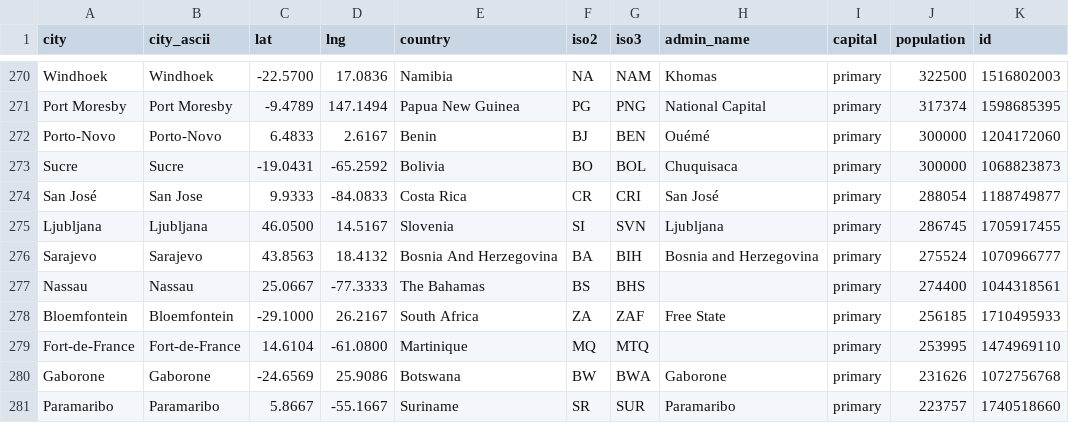
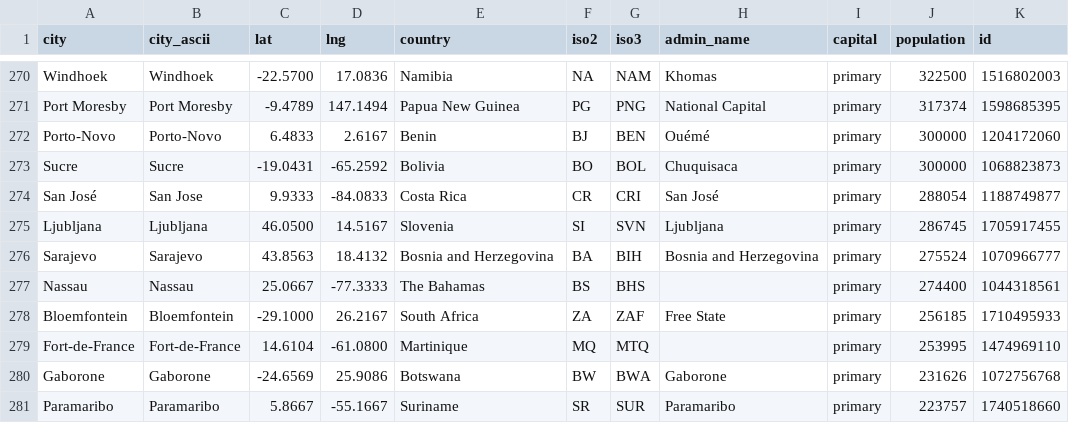
Before and after one commit to jerdgerd/Distance-Duel, a CSV file: data/worldcities3.csv, drawn as a sheet; only a part is shown, gaps mark what is left out.

Commit message:
Attempt 2 to fix Bosnia continent issue

```diff
--- a/data/worldcities3.csv
+++ b/data/worldcities3.csv
@@ -275,3 +275,3 @@
 "Ljubljana","Ljubljana","46.0500","14.5167","Slovenia","SI","SVN","Ljubljana","primary","286745","1705917455"
-"Sarajevo","Sarajevo","43.8563","18.4132","Bosnia And Herzegovina","BA","BIH","Bosnia and Herzegovina","primary","275524","1070966777"
+"Sarajevo","Sarajevo","43.8563","18.4132","Bosnia and Herzegovina","BA","BIH","Bosnia and Herzegovina","primary","275524","1070966777"
 "Nassau","Nassau","25.0667","-77.3333","The Bahamas","BS","BHS","","primary","274400","1044318561"
```
